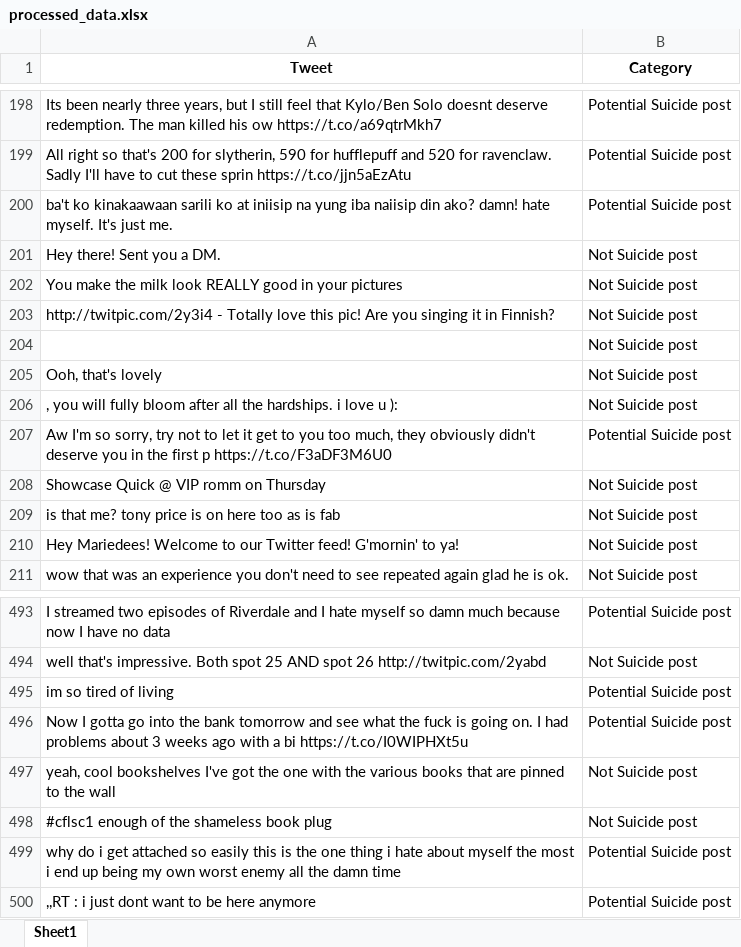
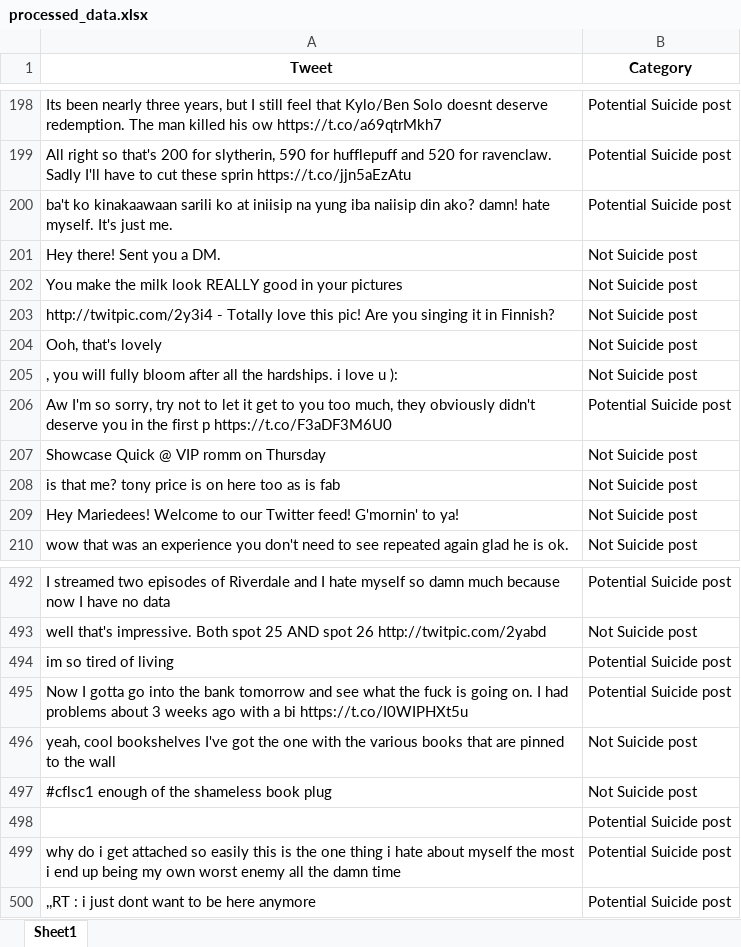
Before and after one commit to WU19-1/testing_ai, an Excel workbook: processed_data.xlsx, sheet Sheet1, drawn as a sheet; only a part is shown, gaps mark what is left out; values as stored, in another font and other column widths than the file's, no borders; removed rows and columns are numbered as before the commit, all else as after; the diff names each change by its address in the sheet, - before the commit and + after, or states it on an @@ line.

```diff
--- a/processed_data.xlsx (sheet Sheet1)
+++ b/processed_data.xlsx (sheet Sheet1)
-row 204:  | Not Suicide post
+row 498:  | Potential Suicide post
```
Also changed, not shown: clean_data.xlsx, 3 other files.
